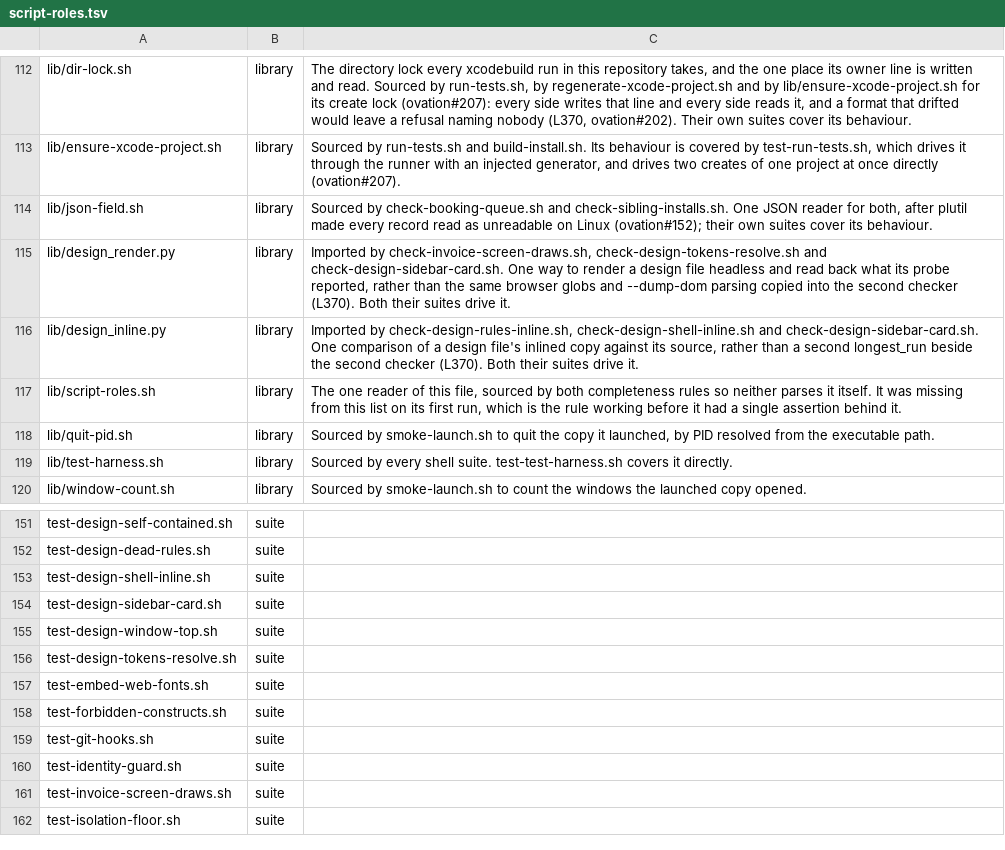
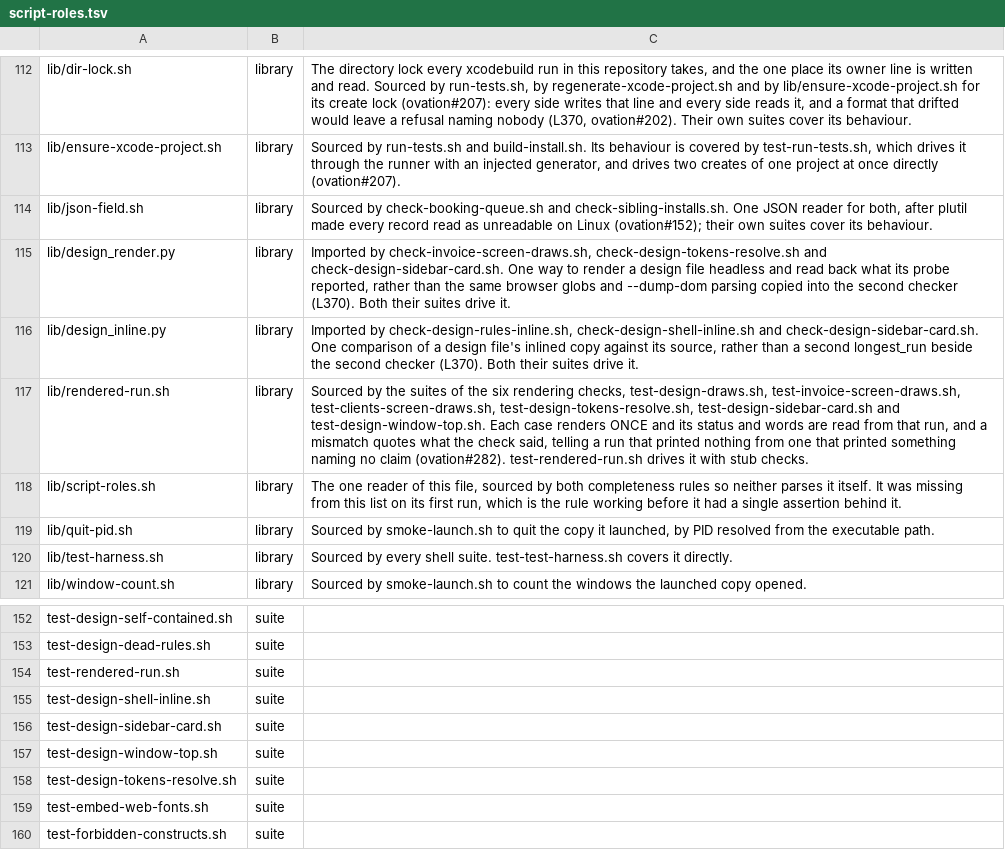
Before and after one commit to danwright32/ovation, a TSV file: scripts/lib/script-roles.tsv, drawn as a sheet; only a part is shown, gaps mark what is left out; the shorter side is filled out with more unchanged rows.

```diff
--- a/scripts/lib/script-roles.tsv
+++ b/scripts/lib/script-roles.tsv
@@ -116,2 +116,3 @@ lib/design_render.py	library	Imported by check-invoice-screen-draws.sh, check-de
 lib/design_inline.py	library	Imported by check-design-rules-inline.sh, check-design-shell-inline.sh and check-design-sidebar-card.sh. One comparison of a design file's inlined copy against its source, rather than a second longest_run beside the second checker (L370). Both their suites drive it.
+lib/rendered-run.sh	library	Sourced by the suites of the six rendering checks, test-design-draws.sh, test-invoice-screen-draws.sh, test-clients-screen-draws.sh, test-design-tokens-resolve.sh, test-design-sidebar-card.sh and test-design-window-top.sh. Each case renders ONCE and its status and words are read from that run, and a mismatch quotes what the check said, telling a run that printed nothing from one that printed something naming no claim (ovation#282). test-rendered-run.sh drives it with stub checks.
 lib/script-roles.sh	library	The one reader of this file, sourced by both completeness rules so neither parses it itself. It was missing from this list on its first run, which is the rule working before it had a single assertion behind it.
@@ -152,2 +153,3 @@ test-design-self-contained.sh	suite
 test-design-dead-rules.sh	suite
+test-rendered-run.sh	suite
 test-design-shell-inline.sh	suite	
```
Also changed, not shown: 11 other files.
